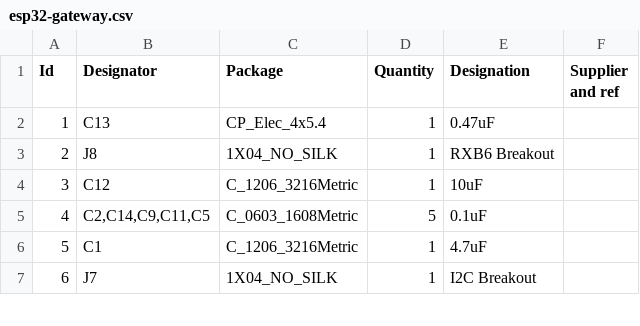
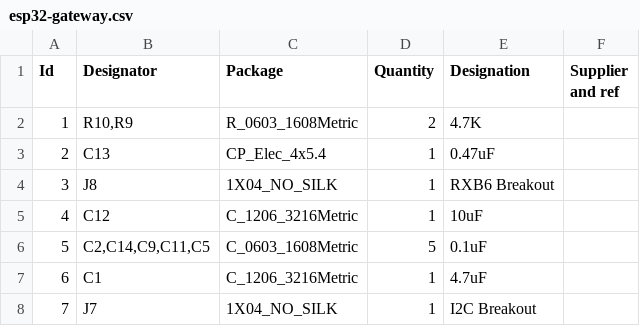
Before and after one commit to freynder/ESP32-MySensors-Gateway, a CSV file: esp32-gateway.csv, drawn as a sheet; only a part is shown; addresses are those after the commit; the diff names each change by its address in the sheet, - before the commit and + after, or states it on an @@ line.

```diff
--- a/esp32-gateway.csv
+++ b/esp32-gateway.csv
+row 2: 1 | R10,R9 | R_0603_1608Metric | 2 | 4.7K
@@ column A (Id) renumbered from row 3 down @@
```
Also changed, not shown: esp32-gateway_enriched.csv, 5 other files.
